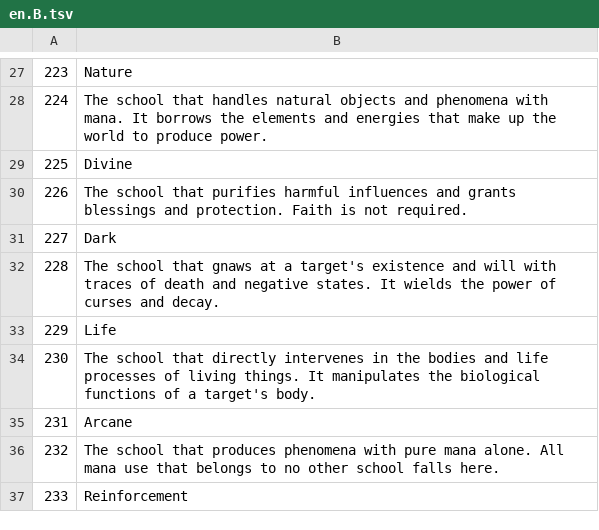
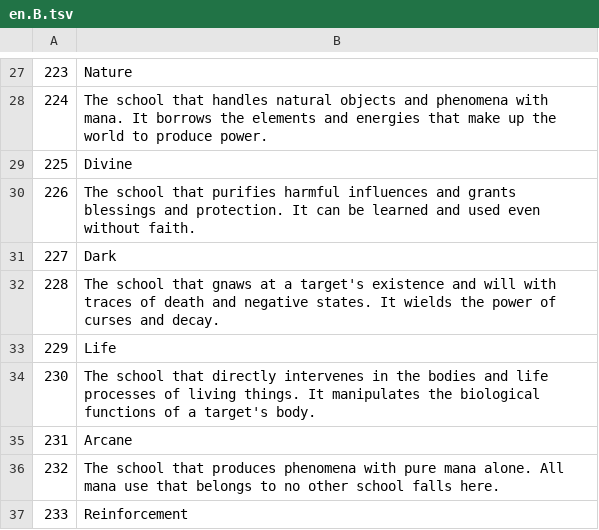
Before and after one commit to mubu1197/mubu1197.github.io, a TSV file: translation/src/en.B.tsv, drawn as a sheet; only a part is shown, gaps mark what is left out.

```diff
--- a/translation/src/en.B.tsv
+++ b/translation/src/en.B.tsv
@@ -29,3 +29,3 @@
 225	Divine
-226	The school that purifies harmful influences and grants blessings and protection. Faith is not required.
+226	The school that purifies harmful influences and grants blessings and protection. It can be learned and used even without faith.
 227	Dark
```
Also changed, not shown: translation/src/es.B.tsv, translation/src/ja.B.tsv, 7 other files.
